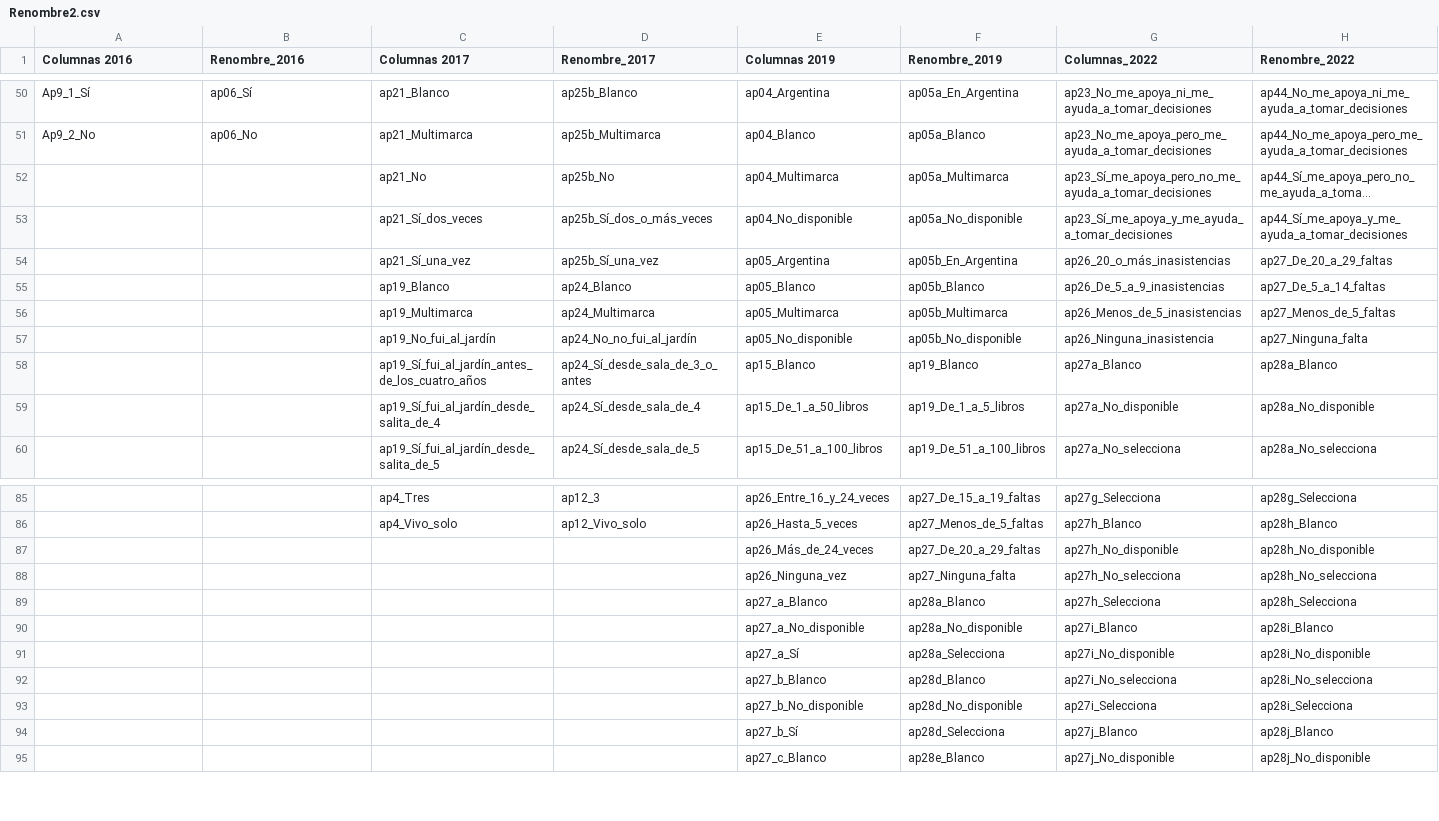
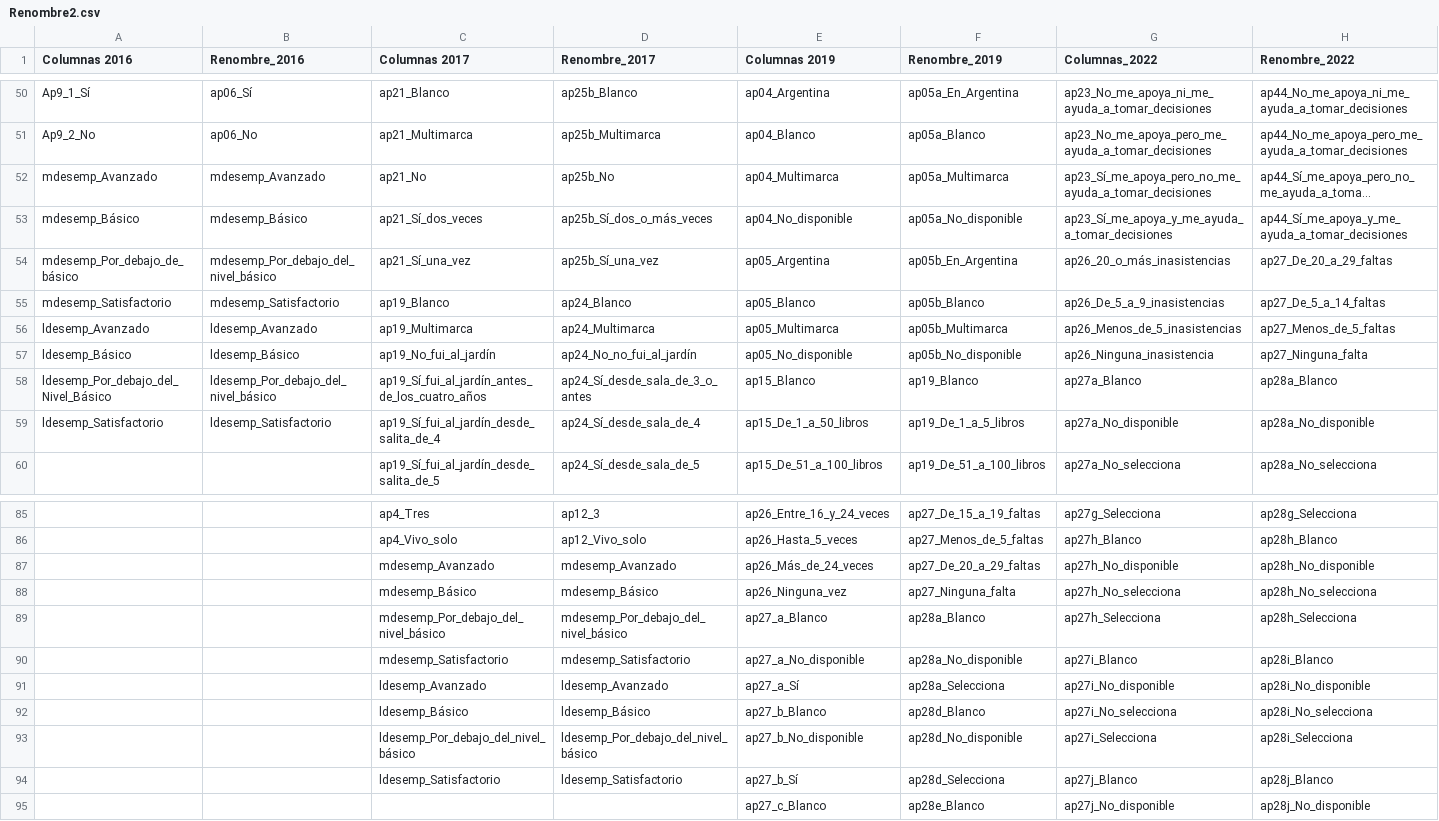
Before and after one commit to Juanchumu/Aprender2016-2024, a CSV file: data/processed/Renombre2.csv, drawn as a sheet; only a part is shown, gaps mark what is left out; long unchanged cells end in …; the diff covers the shown part only; the diff names each change by its address in the sheet, - before the commit and + after, or states it on an @@ line.

Commit message:
un problema con ldesemp

```diff
--- a/data/processed/Renombre2.csv
+++ b/data/processed/Renombre2.csv
-A52 (Columnas 2016): (empty)
+A52 (Columnas 2016): mdesemp_Avanzado
-B52 (Renombre_2016): (empty)
+B52 (Renombre_2016): mdesemp_Avanzado
-A53 (Columnas 2016): (empty)
+A53 (Columnas 2016): mdesemp_Básico
-B53 (Renombre_2016): (empty)
+B53 (Renombre_2016): mdesemp_Básico
-A54 (Columnas 2016): (empty)
+A54 (Columnas 2016): mdesemp_Por_debajo_de_básico
-B54 (Renombre_2016): (empty)
+B54 (Renombre_2016): mdesemp_Por_debajo_del_nivel_básico
-A55 (Columnas 2016): (empty)
+A55 (Columnas 2016): mdesemp_Satisfactorio
-B55 (Renombre_2016): (empty)
+B55 (Renombre_2016): mdesemp_Satisfactorio
-A56 (Columnas 2016): (empty)
+A56 (Columnas 2016): ldesemp_Avanzado
-B56 (Renombre_2016): (empty)
+B56 (Renombre_2016): ldesemp_Avanzado
-A57 (Columnas 2016): (empty)
+A57 (Columnas 2016): ldesemp_Básico
-B57 (Renombre_2016): (empty)
+B57 (Renombre_2016): ldesemp_Básico
-A58 (Columnas 2016): (empty)
+A58 (Columnas 2016): ldesemp_Por_debajo_del_Nivel_Básico
-B58 (Renombre_2016): (empty)
+B58 (Renombre_2016): ldesemp_Por_debajo_del_nivel_básico
-A59 (Columnas 2016): (empty)
+A59 (Columnas 2016): ldesemp_Satisfactorio
-B59 (Renombre_2016): (empty)
+B59 (Renombre_2016): ldesemp_Satisfactorio
-C87 (Columnas 2017): (empty)
+C87 (Columnas 2017): mdesemp_Avanzado
-D87 (Renombre_2017): (empty)
+D87 (Renombre_2017): mdesemp_Avanzado
-C88 (Columnas 2017): (empty)
+C88 (Columnas 2017): mdesemp_Básico
-D88 (Renombre_2017): (empty)
+D88 (Renombre_2017): mdesemp_Básico
-C89 (Columnas 2017): (empty)
+C89 (Columnas 2017): mdesemp_Por_debajo_del_nivel_básico
-D89 (Renombre_2017): (empty)
+D89 (Renombre_2017): mdesemp_Por_debajo_del_nivel_básico
-C90 (Columnas 2017): (empty)
+C90 (Columnas 2017): mdesemp_Satisfactorio
-D90 (Renombre_2017): (empty)
+D90 (Renombre_2017): mdesemp_Satisfactorio
-C91 (Columnas 2017): (empty)
+C91 (Columnas 2017): ldesemp_Avanzado
-D91 (Renombre_2017): (empty)
+D91 (Renombre_2017): ldesemp_Avanzado
-C92 (Columnas 2017): (empty)
+C92 (Columnas 2017): ldesemp_Básico
-D92 (Renombre_2017): (empty)
+D92 (Renombre_2017): ldesemp_Básico
-C93 (Columnas 2017): (empty)
+C93 (Columnas 2017): ldesemp_Por_debajo_del_nivel_básico
-D93 (Renombre_2017): (empty)
+D93 (Renombre_2017): ldesemp_Por_debajo_del_nivel_básico
-C94 (Columnas 2017): (empty)
+C94 (Columnas 2017): ldesemp_Satisfactorio
-D94 (Renombre_2017): (empty)
+D94 (Renombre_2017): ldesemp_Satisfactorio
```
Also changed, not shown: 8 added rows and 12 edited cells elsewhere in this file, 4 other files.
